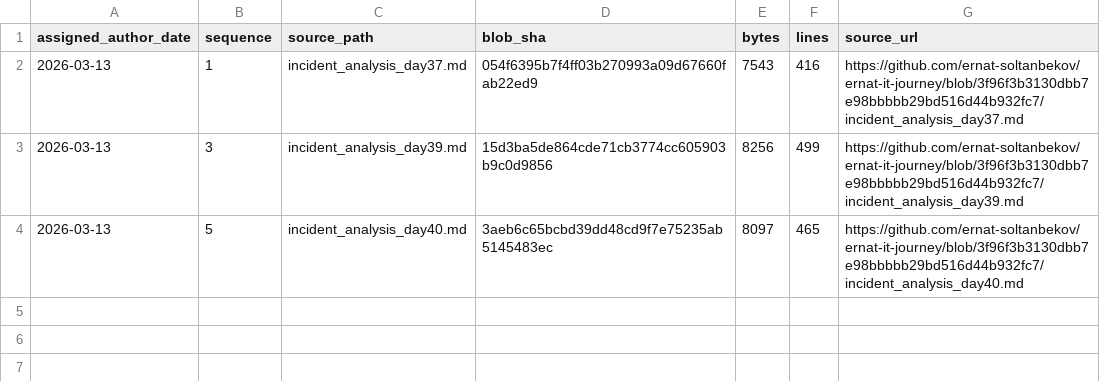
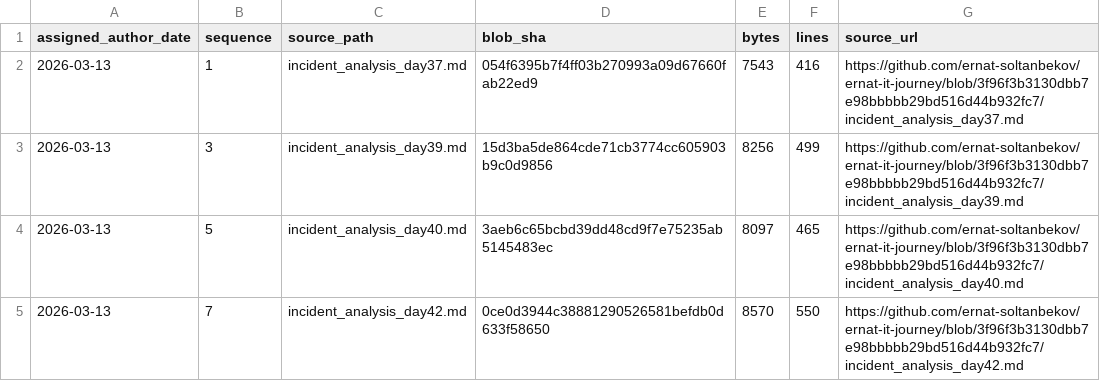
Before and after one commit to ernat-soltanbekov/ernat-it-journey, a TSV file: source-catalog-2026-09-30/daily/2026-03-13.tsv, drawn as a sheet; the diff names each change by its address in the sheet, - before the commit and + after, or states it on an @@ line.

Commit message:
catalog: add source metadata for 2026-03-13 #7 (backfill generated 2026-09-30)

```diff
--- a/source-catalog-2026-09-30/daily/2026-03-13.tsv
+++ b/source-catalog-2026-09-30/daily/2026-03-13.tsv
+row 5: 2026-03-13 | 7 | incident_analysis_day42.md | 0ce0d3944c38881290526581befdb0d633f58650 | 8570 | 550 | https://github.com/ernat-soltanbekov/ernat-it-journey/blob/3f96f3b3130dbb7e98bbbbb29bd516d44b932fc7/incident_analysis_day42.md
```
